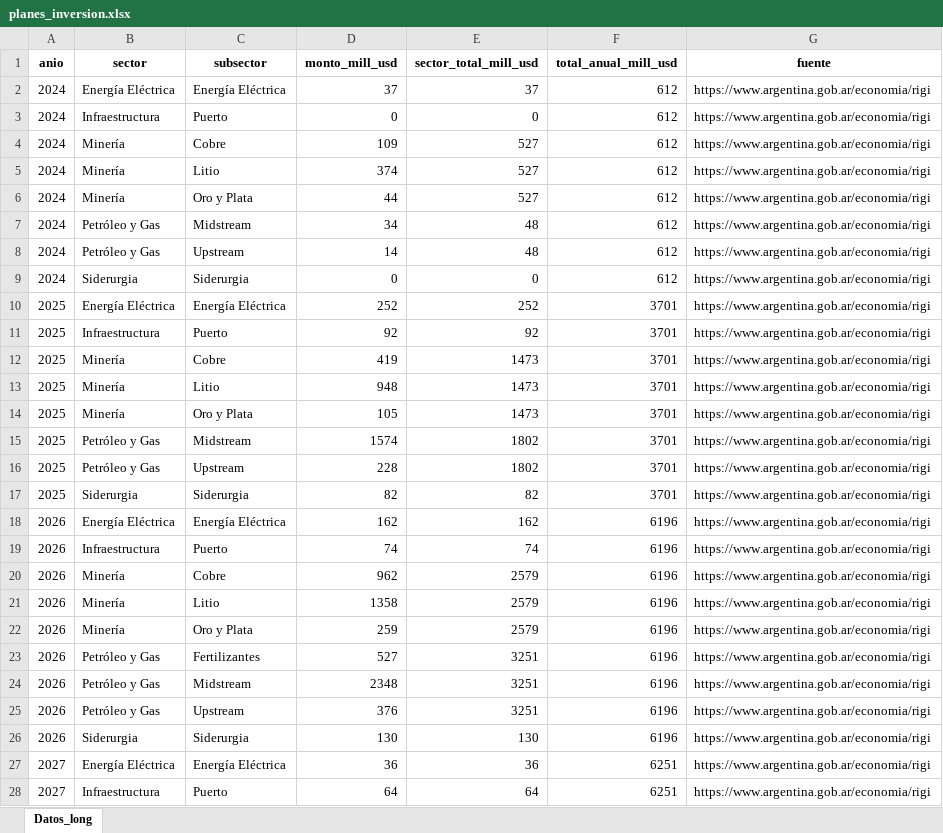
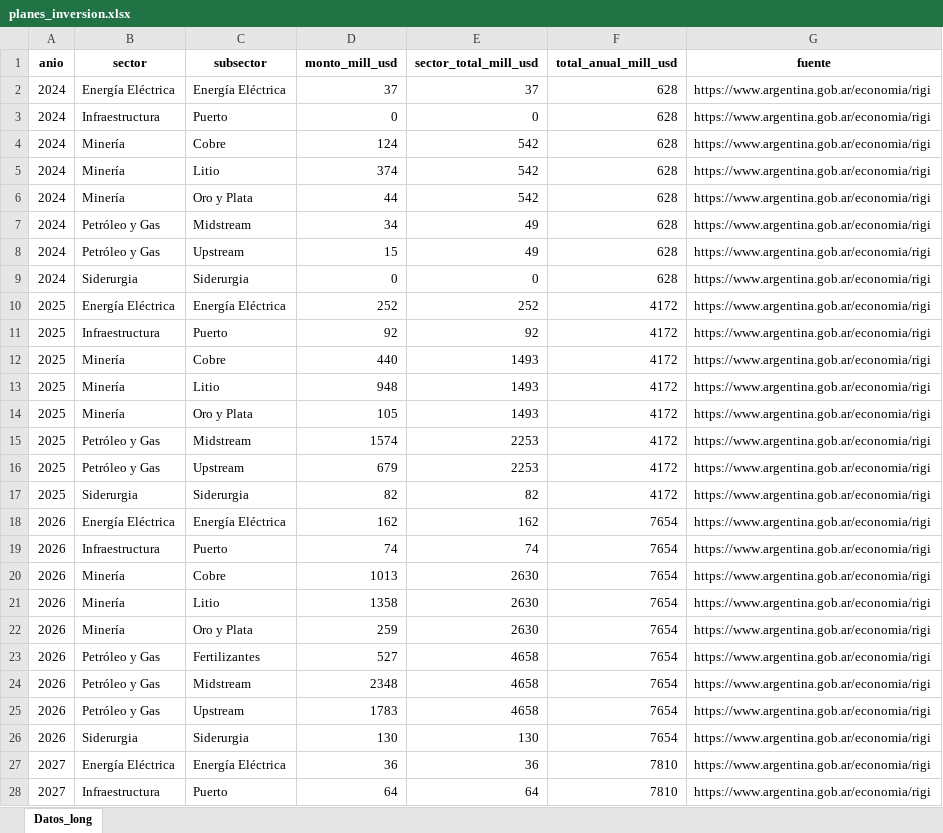
Before and after one commit to monitor-rigi-desip-iiep/RIGI, an Excel workbook: downloads/planes_inversion.xlsx, sheet Datos_long, drawn as a sheet; only a part is shown; values as stored, in another font and other column widths than the file's, no borders; the diff covers the shown part only; the diff names each change by its address in the sheet, - before the commit and + after, or states it on an @@ line.

```diff
--- a/downloads/planes_inversion.xlsx (sheet Datos_long)
+++ b/downloads/planes_inversion.xlsx (sheet Datos_long)
-F2:F9 (total_anual_mill_usd): 612
+F2:F9 (total_anual_mill_usd): 628
-D4 (monto_mill_usd): 109
+D4 (monto_mill_usd): 124
-E4:E6 (sector_total_mill_usd): 527
+E4:E6 (sector_total_mill_usd): 542
-E7:E8 (sector_total_mill_usd): 48
+E7:E8 (sector_total_mill_usd): 49
-D8 (monto_mill_usd): 14
+D8 (monto_mill_usd): 15
-F10:F17 (total_anual_mill_usd): 3701
+F10:F17 (total_anual_mill_usd): 4172
-D12 (monto_mill_usd): 419
+D12 (monto_mill_usd): 440
-E12:E14 (sector_total_mill_usd): 1473
+E12:E14 (sector_total_mill_usd): 1493
-E15:E16 (sector_total_mill_usd): 1802
+E15:E16 (sector_total_mill_usd): 2253
-D16 (monto_mill_usd): 228
+D16 (monto_mill_usd): 679
-F18:F26 (total_anual_mill_usd): 6196
+F18:F26 (total_anual_mill_usd): 7654
-D20 (monto_mill_usd): 962
+D20 (monto_mill_usd): 1013
-E20:E22 (sector_total_mill_usd): 2579
+E20:E22 (sector_total_mill_usd): 2630
-E23:E25 (sector_total_mill_usd): 3251
+E23:E25 (sector_total_mill_usd): 4658
-D25 (monto_mill_usd): 376
+D25 (monto_mill_usd): 1783
-F27:F28 (total_anual_mill_usd): 6251
+F27:F28 (total_anual_mill_usd): 7810
```
Also changed, not shown: 443 edited cells elsewhere in this sheet, data/RIGI_planes_inversion.xlsx, downloads/base_completa.xlsx, 4 other files.
